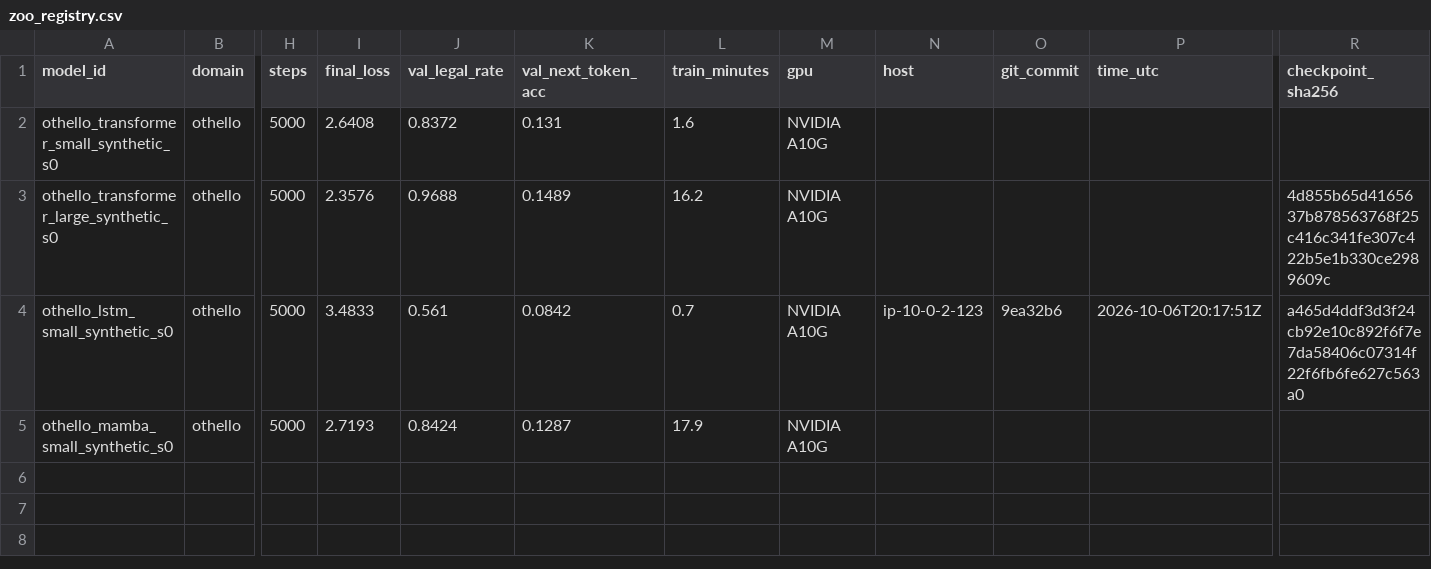
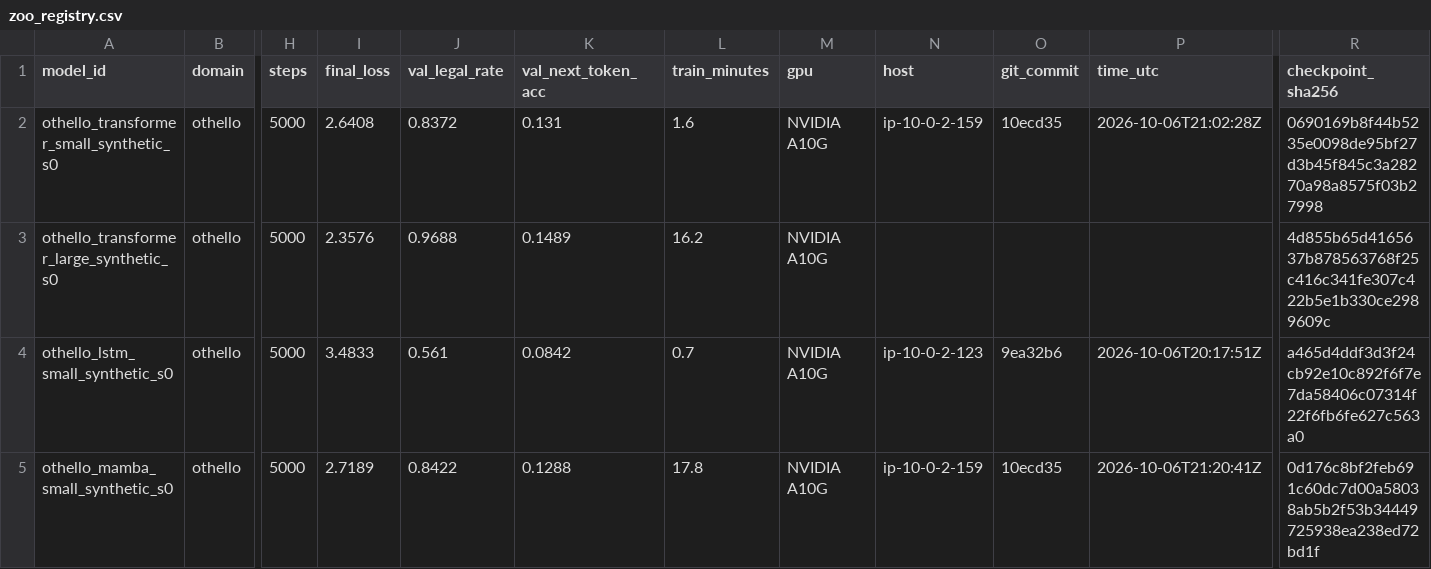
Before and after one commit to nik-hill-323/fall-2026-group6, a CSV file: src/docs/zoo_registry.csv, drawn as a sheet; only a part is shown, gaps mark what is left out; the diff names each change by its address in the sheet, - before the commit and + after, or states it on an @@ line.

Commit message:
Retrain transformer small and Mamba small synthetic s0 so every record has a checkpoint hash (#64)

```diff
--- a/src/docs/zoo_registry.csv
+++ b/src/docs/zoo_registry.csv
-N2 (host): (empty)
+N2 (host): ip-10-0-2-159
-O2 (git_commit): (empty)
+O2 (git_commit): 10ecd35
-P2 (time_utc): (empty)
+P2 (time_utc): 2026-10-06T21:02:28Z
-R2 (checkpoint_sha256): (empty)
+R2 (checkpoint_sha256): 0690169b8f44b5235e0098de95bf27d3b45f845c3a28270a98a8575f03b27998
-I5 (final_loss): 2.7193
+I5 (final_loss): 2.7189
-J5 (val_legal_rate): 0.8424
+J5 (val_legal_rate): 0.8422
-K5 (val_next_token_acc): 0.1287
+K5 (val_next_token_acc): 0.1288
-L5 (train_minutes): 17.9
+L5 (train_minutes): 17.8
-N5 (host): (empty)
+N5 (host): ip-10-0-2-159
-O5 (git_commit): (empty)
+O5 (git_commit): 10ecd35
-P5 (time_utc): (empty)
+P5 (time_utc): 2026-10-06T21:20:41Z
-R5 (checkpoint_sha256): (empty)
+R5 (checkpoint_sha256): 0d176c8bf2feb691c60dc7d00a58038ab5b2f53b34449725938ea238ed72bd1f
```
Also changed, not shown: 2 other files.
